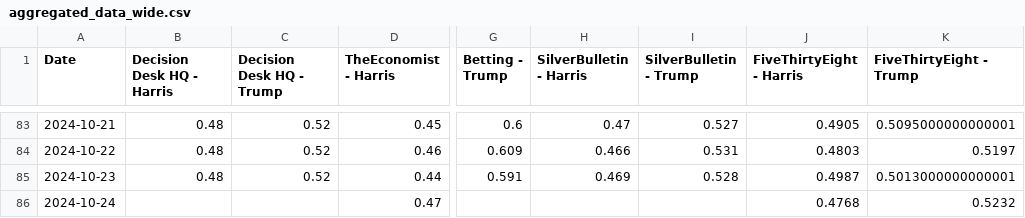
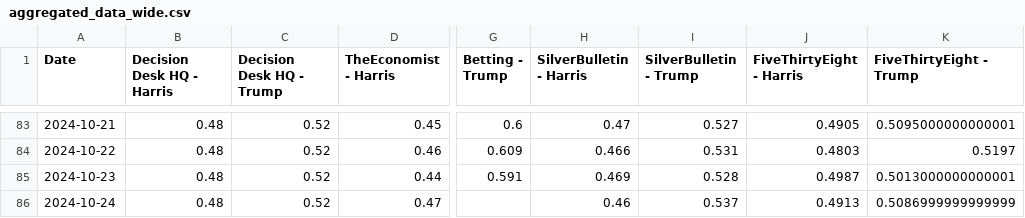
Before and after one commit to PaulMainwood/Election2024, a CSV file: aggregated_data_wide.csv, drawn as a sheet; only a part is shown, gaps mark what is left out; the diff names each change by its address in the sheet, - before the commit and + after, or states it on an @@ line.

```diff
--- a/aggregated_data_wide.csv
+++ b/aggregated_data_wide.csv
-B86 (Decision Desk HQ - Harris): (empty)
+B86 (Decision Desk HQ - Harris): 0.48
-C86 (Decision Desk HQ - Trump): (empty)
+C86 (Decision Desk HQ - Trump): 0.52
-H86 (SilverBulletin - Harris): (empty)
+H86 (SilverBulletin - Harris): 0.46
-I86 (SilverBulletin - Trump): (empty)
+I86 (SilverBulletin - Trump): 0.537
-J86 (FiveThirtyEight - Harris): 0.4768
+J86 (FiveThirtyEight - Harris): 0.4913
-K86 (FiveThirtyEight - Trump): 0.5232
+K86 (FiveThirtyEight - Trump): 0.5086999999999999
```
Also changed, not shown: ManualData.csv, aggregated_data.csv, 4 other files.
